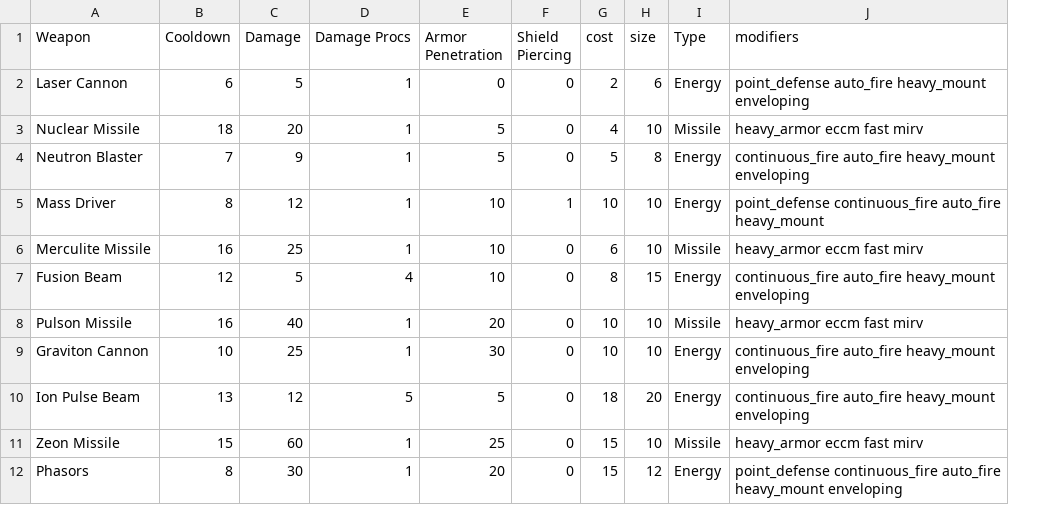
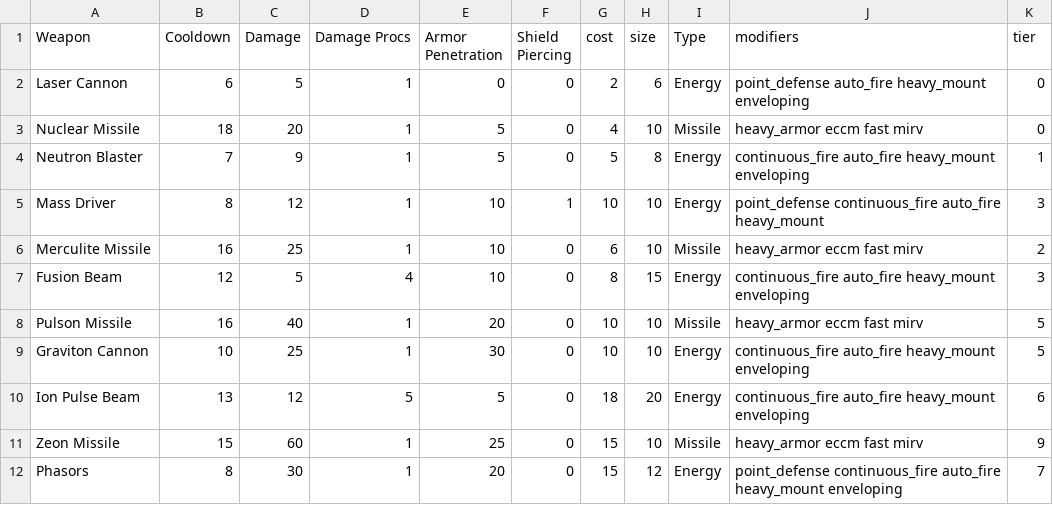
Before and after one commit to buildcomplete/orion-datasheets, a CSV file: Models/Data/Weapon-data.csv, drawn as a sheet; only a part is shown; the diff names each change by its address in the sheet, - before the commit and + after, or states it on an @@ line.

```diff
--- a/Models/Data/Weapon-data.csv
+++ b/Models/Data/Weapon-data.csv
+column K (tier), rows 2-12: 0 | 0 | 1 | 3 | 2 | 3 | 5 | 5 | 6 | 9 | 7
```
Also changed, not shown: Models/Data/Armor-data.csv, Models/Data/Shield-data.csv, 15 other files.
